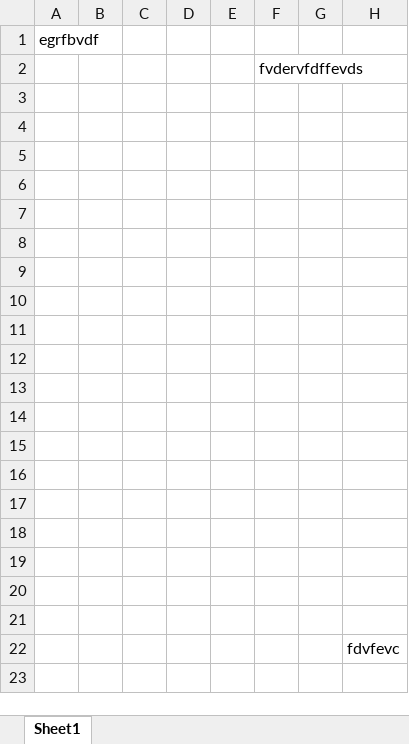
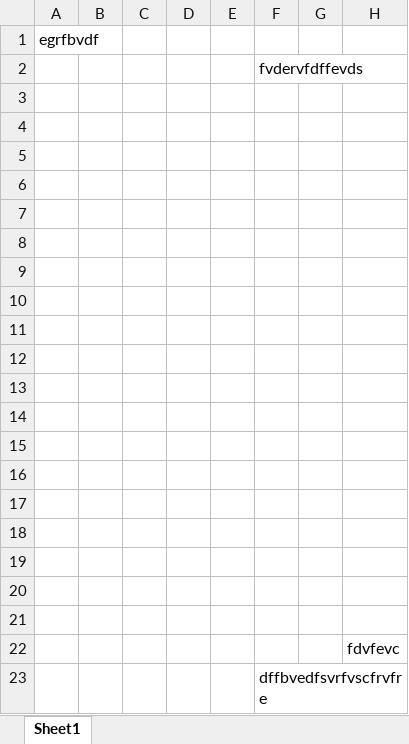
Before and after one commit to vindhyal3/Learnings, an Excel workbook: excel.xlsx, sheet Sheet1, drawn as a sheet; values as stored, in another font and other column widths than the file's, no borders; the diff names each change by its address in the sheet, - before the commit and + after, or states it on an @@ line.

```diff
--- a/excel.xlsx (sheet Sheet1)
+++ b/excel.xlsx (sheet Sheet1)
+row 23:  |  |  |  |  | dffbvedfsvrfvscfrvfre
```
Also changed, not shown: 1 other file.
